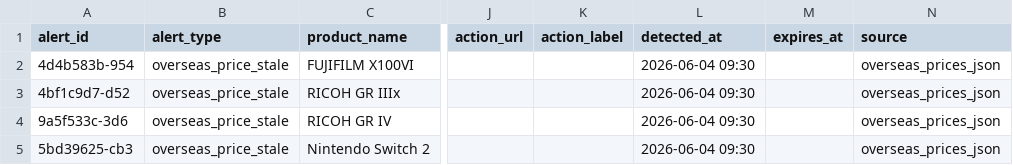
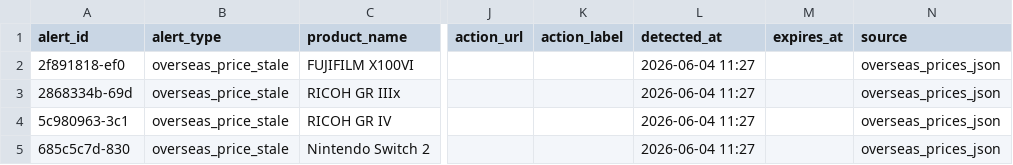
Before and after one commit to estkey0001/premium-monitor, a CSV file: data/alerts.csv, drawn as a sheet; only a part is shown, gaps mark what is left out; the diff names each change by its address in the sheet, - before the commit and + after, or states it on an @@ line.

```diff
--- a/data/alerts.csv
+++ b/data/alerts.csv
-A2 (alert_id): 4d4b583b-954
+A2 (alert_id): 2f891818-ef0
-L2:L5 (detected_at): 2026-06-04 09:30
+L2:L5 (detected_at): 2026-06-04 11:27
-A3 (alert_id): 4bf1c9d7-d52
+A3 (alert_id): 2868334b-69d
-A4 (alert_id): 9a5f533c-3d6
+A4 (alert_id): 5c980963-3c1
-A5 (alert_id): 5bd39625-cb3
+A5 (alert_id): 685c5c7d-830
```
Also changed, not shown: data/lottery_events.csv, 30 other files.
